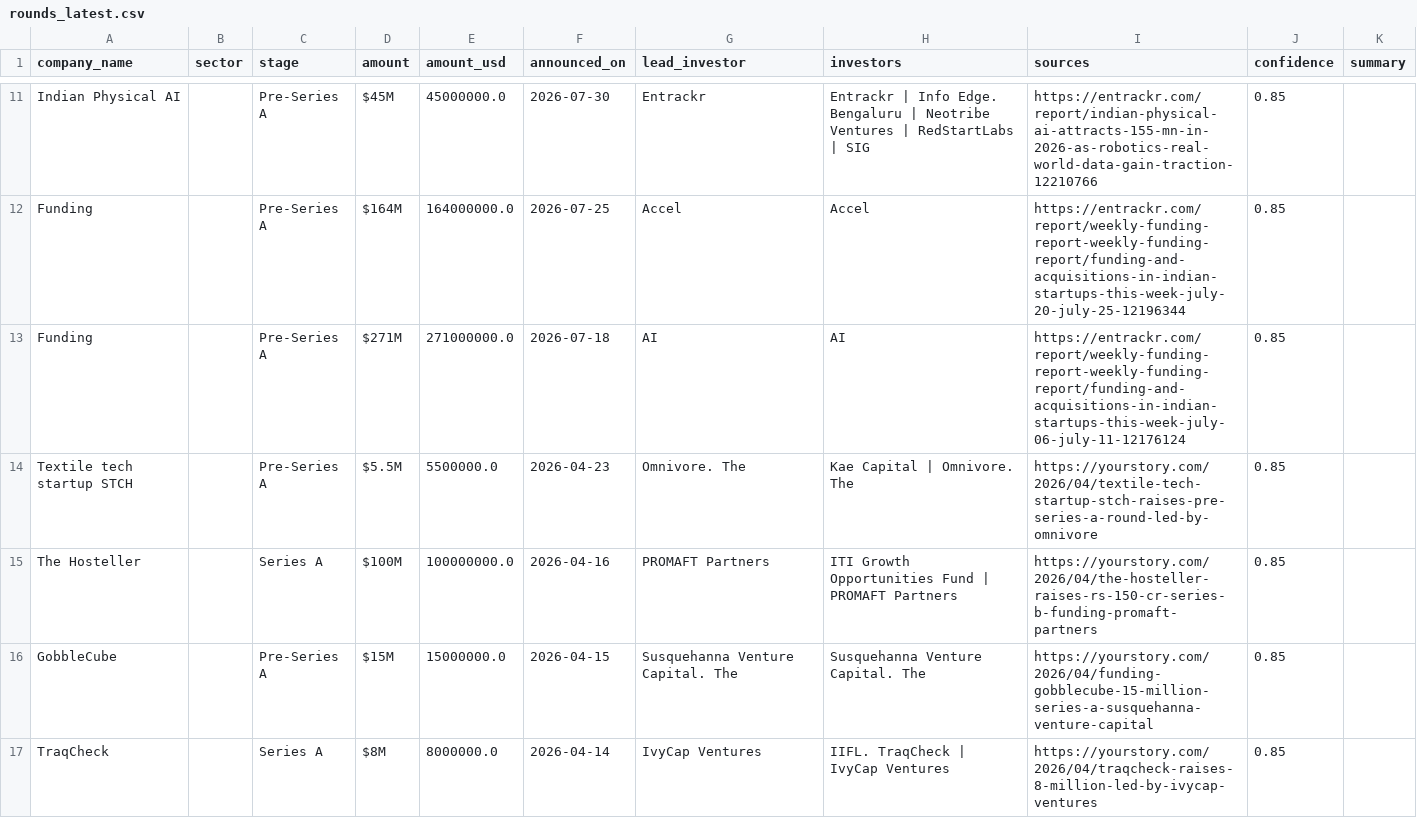
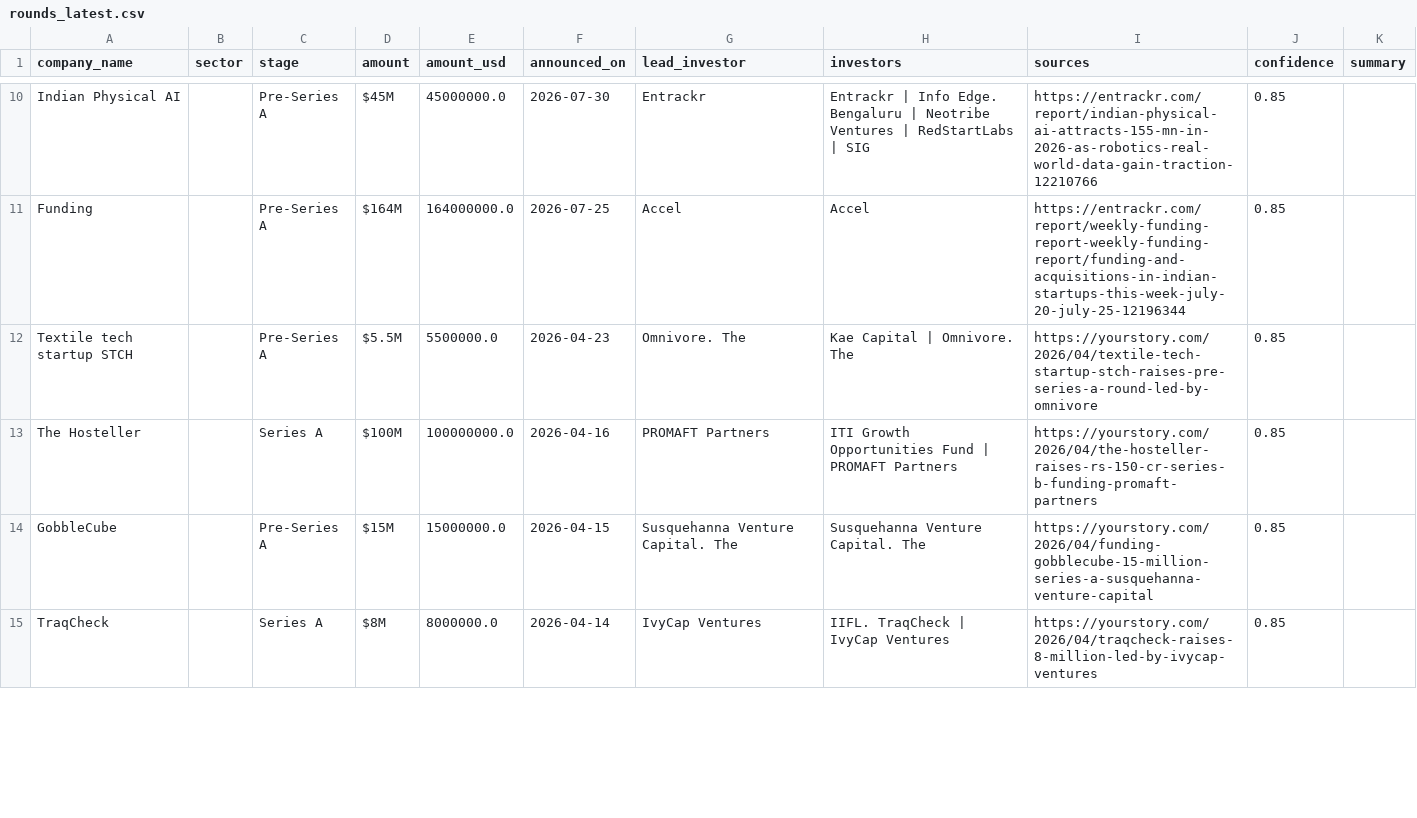
Before and after one commit to ryrk1020/indian-funding-pipeline, a CSV file: docs/rounds_latest.csv, drawn as a sheet; only a part is shown, gaps mark what is left out; the diff covers the shown part only.

```diff
--- a/docs/rounds_latest.csv
+++ b/docs/rounds_latest.csv
@@ -12,3 +11,2 @@ Indian Physical AI,,Pre-Series A,$45M,45000000.0,2026-07-30,Entrackr,Entrackr |
 Funding,,Pre-Series A,$164M,164000000.0,2026-07-25,Accel,Accel,https://entrackr.com/report/weekly-funding-report-weekly-funding-report/funding-and-acquisitions-in-indian-startups-this-week-july-20-july-25-12196344,0.85,
-Funding,,Pre-Series A,$271M,271000000.0,2026-07-18,AI,AI,https://entrackr.com/report/weekly-funding-report-weekly-funding-report/funding-and-acquisitions-in-indian-startups-this-week-july-06-july-11-12176124,0.85,
 Textile tech startup STCH,,Pre-Series A,$5.5M,5500000.0,2026-04-23,Omnivore. The,Kae Capital | Omnivore. The,https://yourstory.com/2026/04/textile-tech-startup-stch-raises-pre-series-a-round-led-by-omnivore,0.85,
```
Also changed, not shown: 4 added rows, 5 removed rows and 1 moved row elsewhere in this file, exports/sample_rounds.csv, 3 other files.
